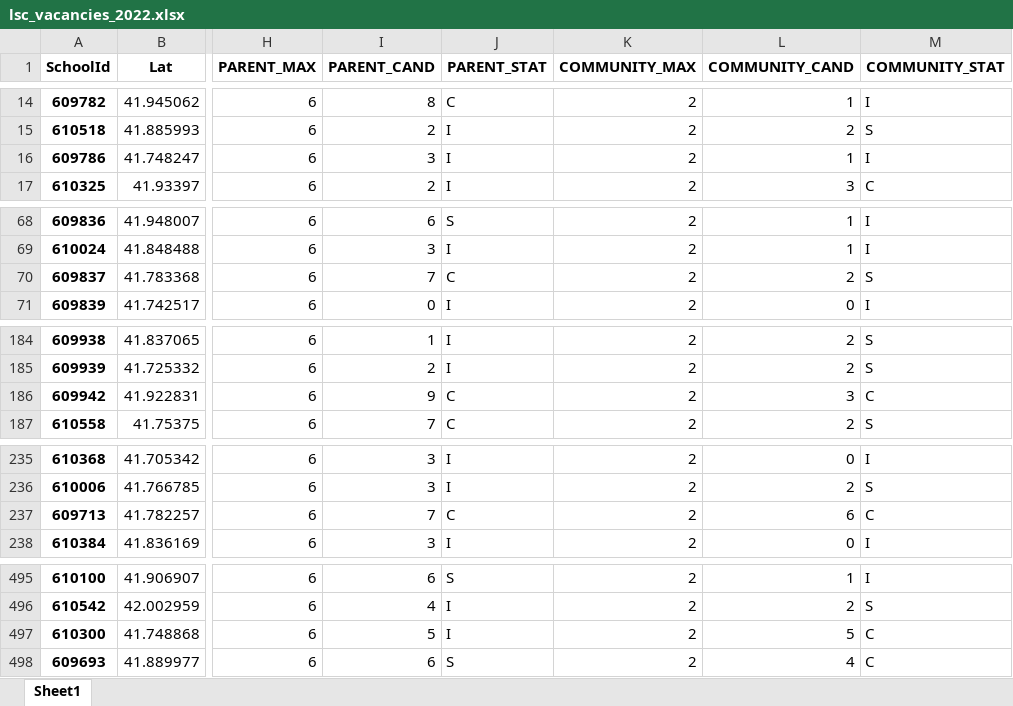
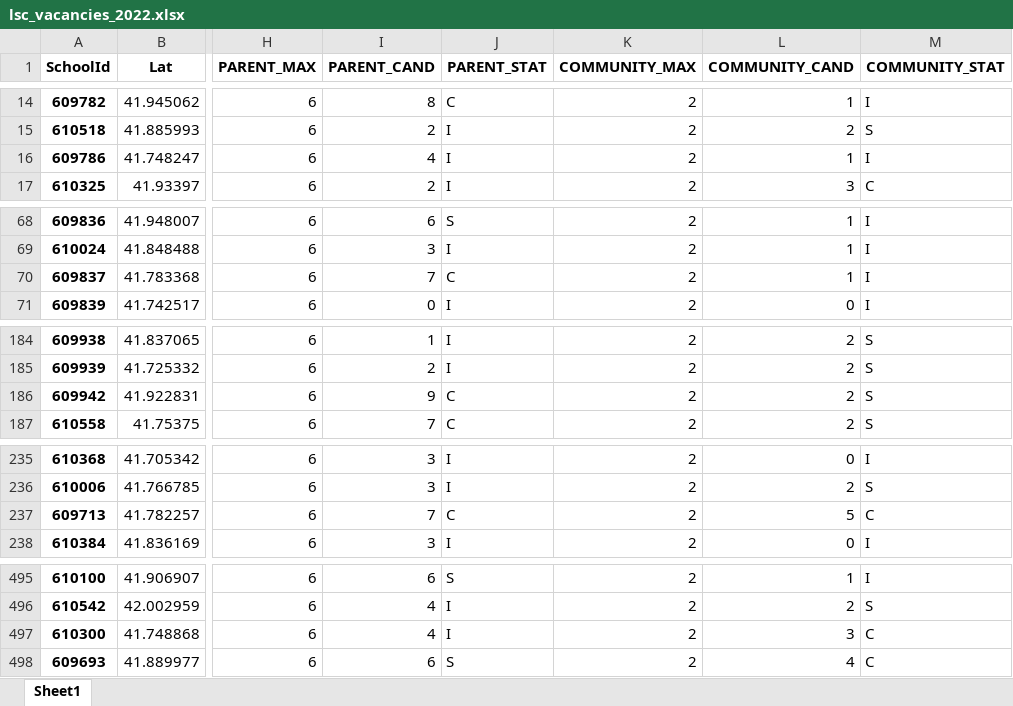
Before and after one commit to cpsdata/lsc_election_results, an Excel workbook: data/results/lsc_vacancies_2022.xlsx, sheet Sheet1, drawn as a sheet; only a part is shown, gaps mark what is left out; values as stored, in another font and other column widths than the file's, no borders; the diff names each change by its address in the sheet, - before the commit and + after, or states it on an @@ line.

```diff
--- a/data/results/lsc_vacancies_2022.xlsx (sheet Sheet1)
+++ b/data/results/lsc_vacancies_2022.xlsx (sheet Sheet1)
-I16 (PARENT_CAND): 3
+I16 (PARENT_CAND): 4
-L70 (COMMUNITY_CAND): 2
+L70 (COMMUNITY_CAND): 1
-M70 (COMMUNITY_STAT): S
+M70 (COMMUNITY_STAT): I
-L186 (COMMUNITY_CAND): 3
+L186 (COMMUNITY_CAND): 2
-M186 (COMMUNITY_STAT): C
+M186 (COMMUNITY_STAT): S
-L237 (COMMUNITY_CAND): 6
+L237 (COMMUNITY_CAND): 5
-I497 (PARENT_CAND): 5
+I497 (PARENT_CAND): 4
-L497 (COMMUNITY_CAND): 5
+L497 (COMMUNITY_CAND): 3
```
Also changed, not shown: data/results/lsc_results_2022.xlsx, 4 other files.
